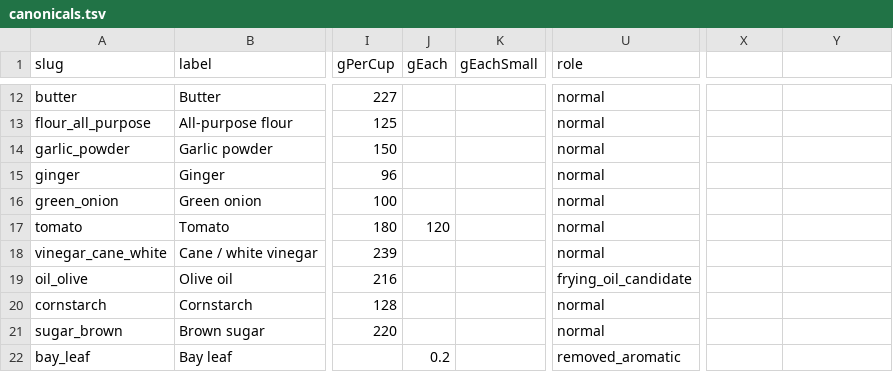
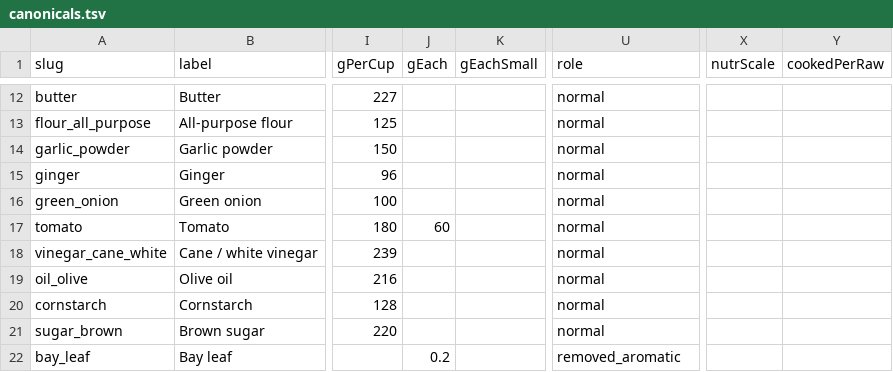
Before and after one commit to john3162000/website_business, a TSV file: scraper-backend/data/catalog/canonicals.tsv, drawn as a sheet; only a part is shown, gaps mark what is left out; the diff covers the shown part only; the diff names each change by its address in the sheet, - before the commit and + after, or states it on an @@ line.

```diff
--- a/scraper-backend/data/catalog/canonicals.tsv
+++ b/scraper-backend/data/catalog/canonicals.tsv
-X1: (empty)
+X1: nutrScale
-Y1: (empty)
+Y1: cookedPerRaw
-J17 (gEach): 120
+J17 (gEach): 60
-U19 (role): frying_oil_candidate
+U19 (role): normal
```
Also changed, not shown: 89 edited cells elsewhere in this file, 2 other files.
